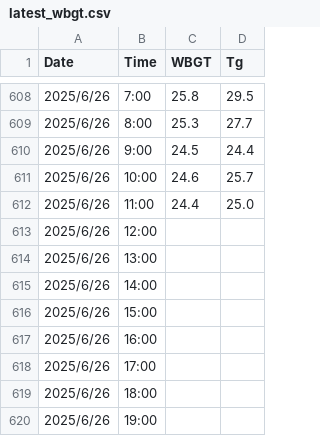
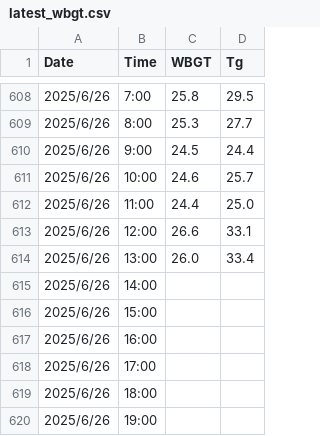
Before and after one commit to YamatoAgency/wbgt, a CSV file: data/latest_wbgt.csv, drawn as a sheet; only a part is shown, gaps mark what is left out.

```diff
--- a/data/latest_wbgt.csv
+++ b/data/latest_wbgt.csv
@@ -612,4 +612,4 @@ Date,Time,WBGT,Tg
 2025/6/26,11:00,24.4,25.0
-2025/6/26,12:00,,
-2025/6/26,13:00,,
+2025/6/26,12:00,26.6,33.1
+2025/6/26,13:00,26.0,33.4
 2025/6/26,14:00,,
```
